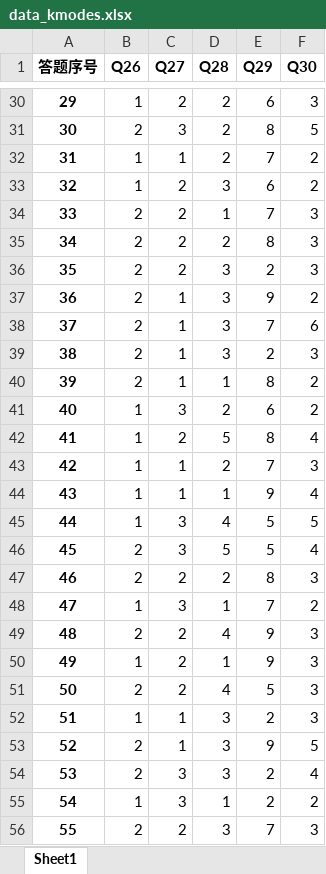
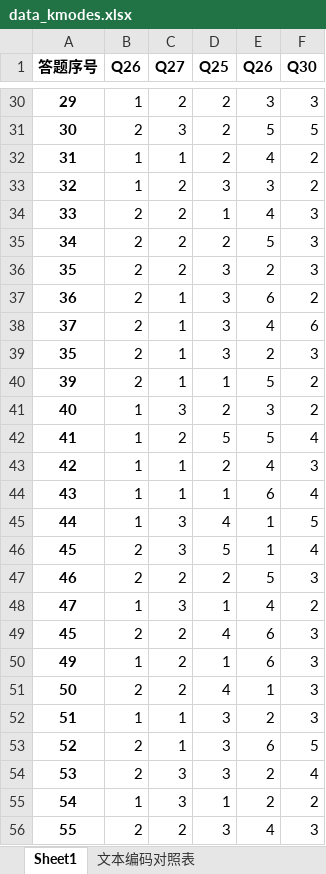
Before and after one commit to DSM-DSM/MarketResearch, an Excel workbook: Python-code/data_kmodes.xlsx, sheet Sheet1, drawn as a sheet; only a part is shown, gaps mark what is left out; values as stored, in another font and other column widths than the file's, no borders; the diff covers the shown part only; the diff names each change by its address in the sheet, - before the commit and + after, or states it on an @@ line.

```diff
--- a/Python-code/data_kmodes.xlsx (sheet Sheet1)
+++ b/Python-code/data_kmodes.xlsx (sheet Sheet1)
+sheet tab: 文本编码对照表
-D1: Q28
+D1: Q25
-E1: Q29
+E1: Q26
-E30 (Q26): 6
+E30 (Q26): 3
-E31 (Q26): 8
+E31 (Q26): 5
-E32 (Q26): 7
+E32 (Q26): 4
-E33 (Q26): 6
+E33 (Q26): 3
-E34 (Q26): 7
+E34 (Q26): 4
-E35 (Q26): 8
+E35 (Q26): 5
-E37 (Q26): 9
+E37 (Q26): 6
-E38 (Q26): 7
+E38 (Q26): 4
-A39 (答题序号): 38
+A39 (答题序号): 35
-E40 (Q26): 8
+E40 (Q26): 5
-E41 (Q26): 6
+E41 (Q26): 3
-E42 (Q26): 8
+E42 (Q26): 5
-E43 (Q26): 7
+E43 (Q26): 4
-E44 (Q26): 9
+E44 (Q26): 6
-E45:E46 (Q26): 5
+E45:E46 (Q26): 1
-E47 (Q26): 8
+E47 (Q26): 5
-E48 (Q26): 7
+E48 (Q26): 4
-A49 (答题序号): 48
+A49 (答题序号): 45
-E49:E50 (Q26): 9
+E49:E50 (Q26): 6
-E51 (Q26): 5
+E51 (Q26): 1
-E53 (Q26): 9
+E53 (Q26): 6
-E56 (Q26): 7
+E56 (Q26): 4
```
Also changed, not shown: 621 edited cells elsewhere in this sheet, Python-code/kmodes_result.xlsx, data/孤独的美食家/NLP处理后.xlsx, 43 other files.
